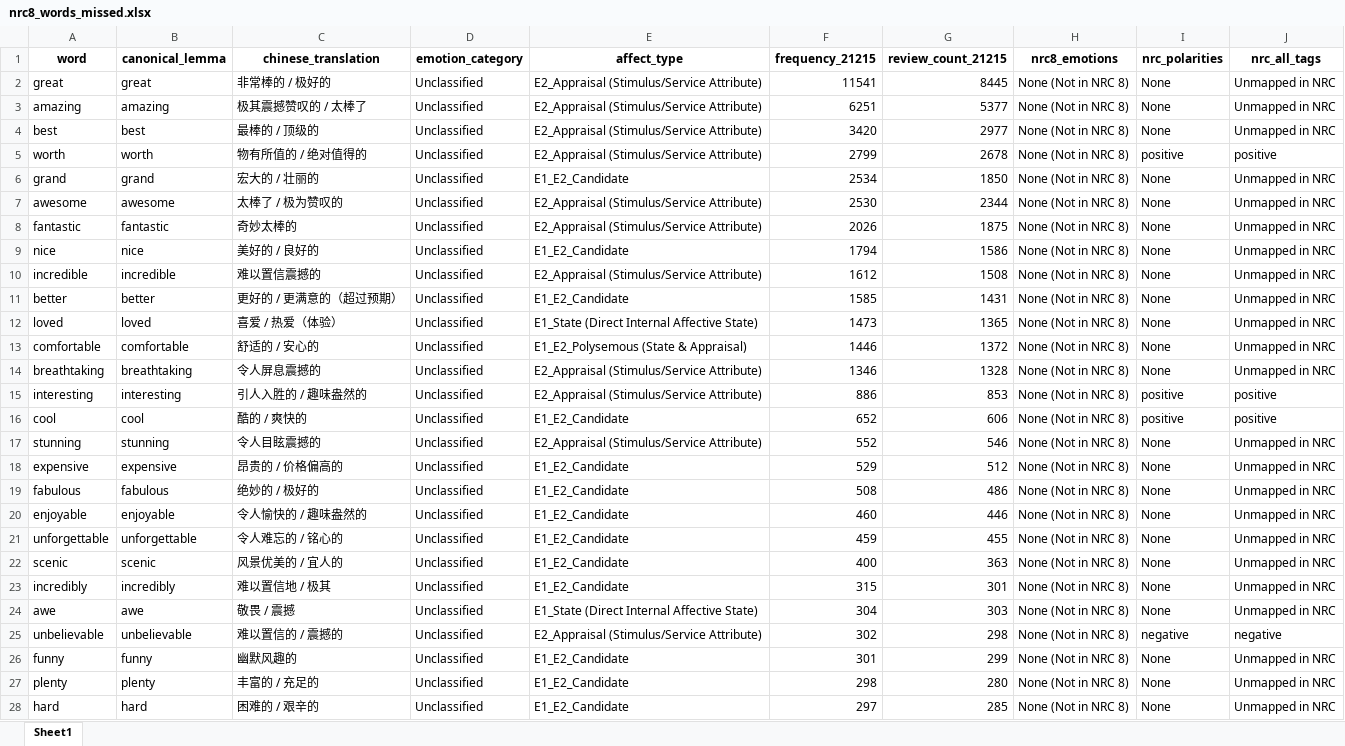
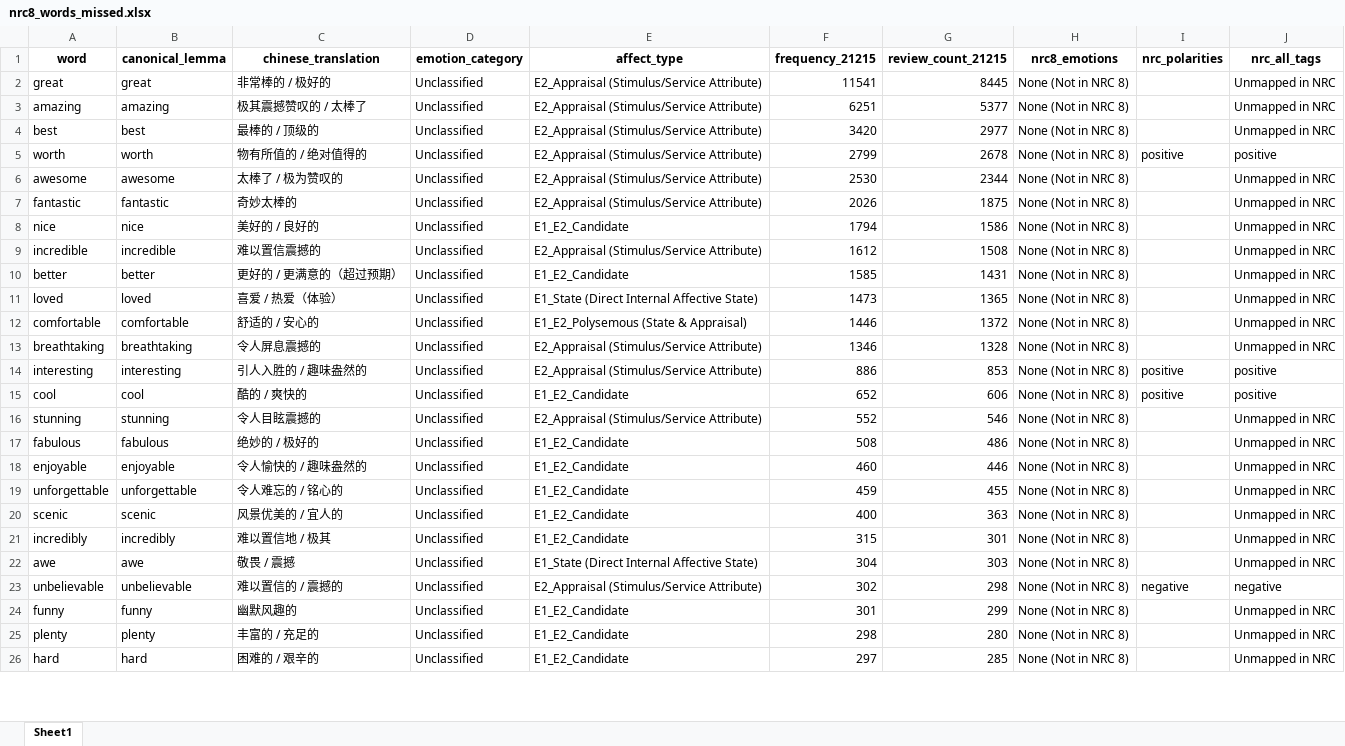
Before and after one commit to ypeng12/Low-Altitude, an Excel workbook: data/analyze/nrc8_words_missed.xlsx, sheet Sheet1, drawn as a sheet; only a part is shown; values as stored, in another font and other column widths than the file's, no borders; removed rows and columns are numbered as before the commit, all else as after; the diff covers the shown part only; the diff names each change by its address in the sheet, - before the commit and + after, or states it on an @@ line.

Commit message:
feat(ai): purge grand and expensive from master gold emotion codebook

```diff
--- a/data/analyze/nrc8_words_missed.xlsx (sheet Sheet1)
+++ b/data/analyze/nrc8_words_missed.xlsx (sheet Sheet1)
-I2:I4 (nrc_polarities): None
+I2:I4 (nrc_polarities): (empty)
-row 6: grand | grand | 宏大的 / 壮丽的 | Unclassified | E1_E2_Candidate | 2534 | 1850 | None (Not in NRC 8) | None | Unmapped in NRC
-I6:I13 (nrc_polarities): None
+I6:I13 (nrc_polarities): (empty)
-I16 (nrc_polarities): None
+I16 (nrc_polarities): (empty)
-row 18: expensive | expensive | 昂贵的 / 价格偏高的 | Unclassified | E1_E2_Candidate | 529 | 512 | None (Not in NRC 8) | None | Unmapped in NRC
-I17:I22 (nrc_polarities): None
+I17:I22 (nrc_polarities): (empty)
-I24:I26 (nrc_polarities): None
+I24:I26 (nrc_polarities): (empty)
```
Also changed, not shown: 251 edited cells elsewhere in this sheet, data/analyze/gold_emotion_master.xlsx, data/analyze/lexicon_coverage_audit_632.xlsx, 20 other files.
